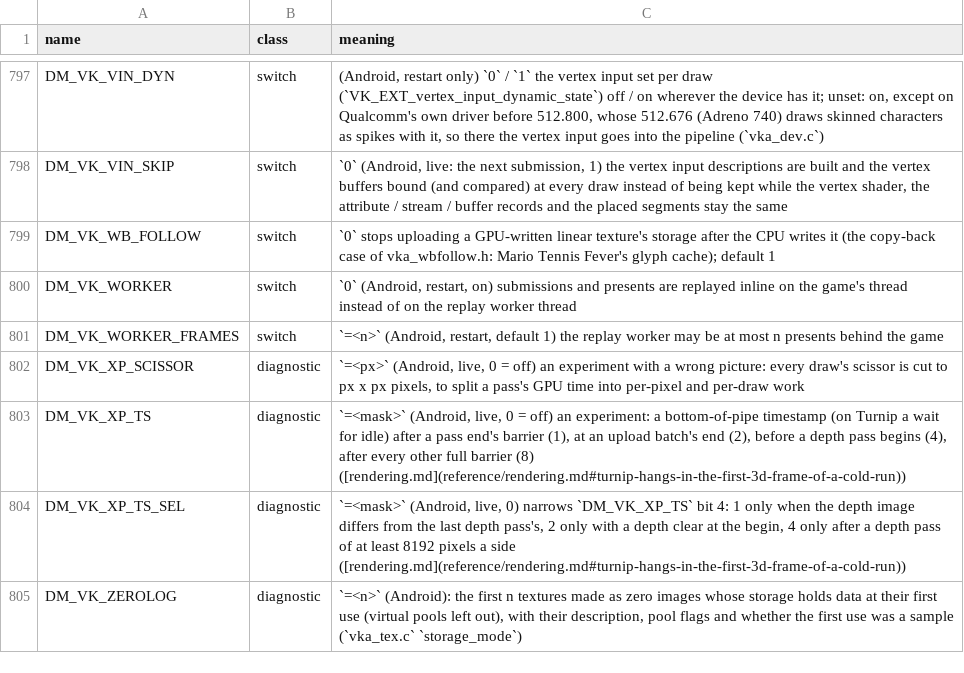
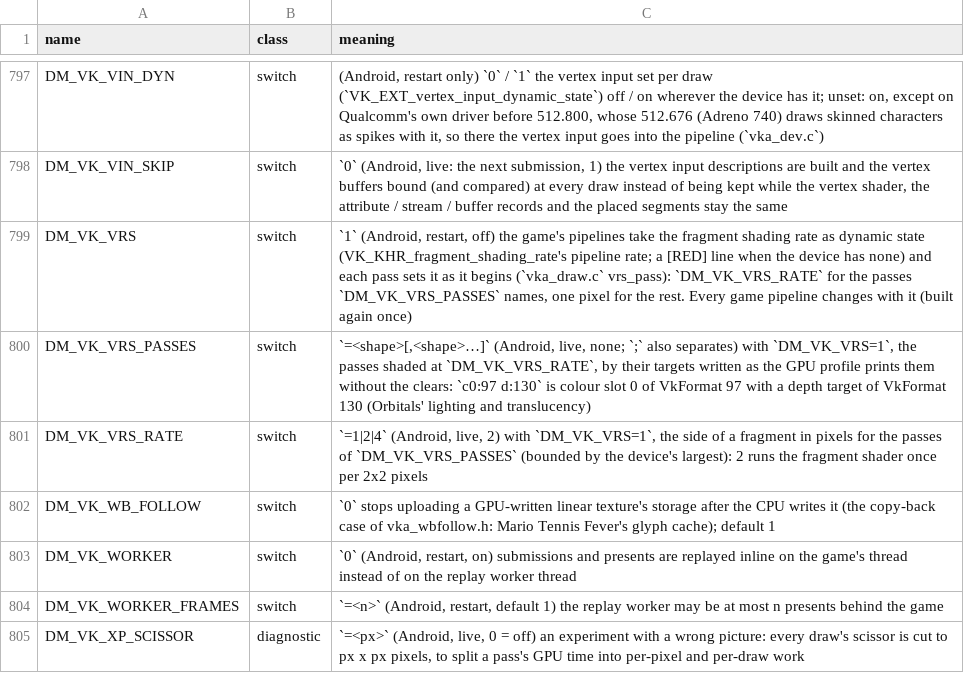
Before and after one commit to hridss/BananaNative, a TSV file: docs/env_switches.tsv, drawn as a sheet; only a part is shown, gaps mark what is left out; the shorter side is filled out with more unchanged rows.

```diff
--- a/docs/env_switches.tsv
+++ b/docs/env_switches.tsv
@@ -798,2 +798,5 @@ DM_VK_VIN_DYN	switch	(Android, restart only) `0` / `1` the vertex input set per
 DM_VK_VIN_SKIP	switch	`0` (Android, live: the next submission, 1) the vertex input descriptions are built and the vertex buffers bound (and compared) at every draw instead of being kept while the vertex shader, the attribute / stream / buffer records and the placed segments stay the same
+DM_VK_VRS	switch	`1` (Android, restart, off) the game's pipelines take the fragment shading rate as dynamic state (VK_KHR_fragment_shading_rate's pipeline rate; a [RED] line when the device has none) and each pass sets it as it begins (`vka_draw.c` vrs_pass): `DM_VK_VRS_RATE` for the passes `DM_VK_VRS_PASSES` names, one pixel for the rest. Every game pipeline changes with it (built again once)
+DM_VK_VRS_PASSES	switch	`=<shape>[,<shape>…]` (Android, live, none; `;` also separates) with `DM_VK_VRS=1`, the passes shaded at `DM_VK_VRS_RATE`, by their targets written as the GPU profile prints them without the clears: `c0:97 d:130` is colour slot 0 of VkFormat 97 with a depth target of VkFormat 130 (Orbitals' lighting and translucency)
+DM_VK_VRS_RATE	switch	`=1|2|4` (Android, live, 2) with `DM_VK_VRS=1`, the side of a fragment in pixels for the passes of `DM_VK_VRS_PASSES` (bounded by the device's largest): 2 runs the fragment shader once per 2x2 pixels
 DM_VK_WB_FOLLOW	switch	`0` stops uploading a GPU-written linear texture's storage after the CPU writes it (the copy-back case of vka_wbfollow.h: Mario Tennis Fever's glyph cache); default 1
```
Also changed, not shown: 6 other files.
